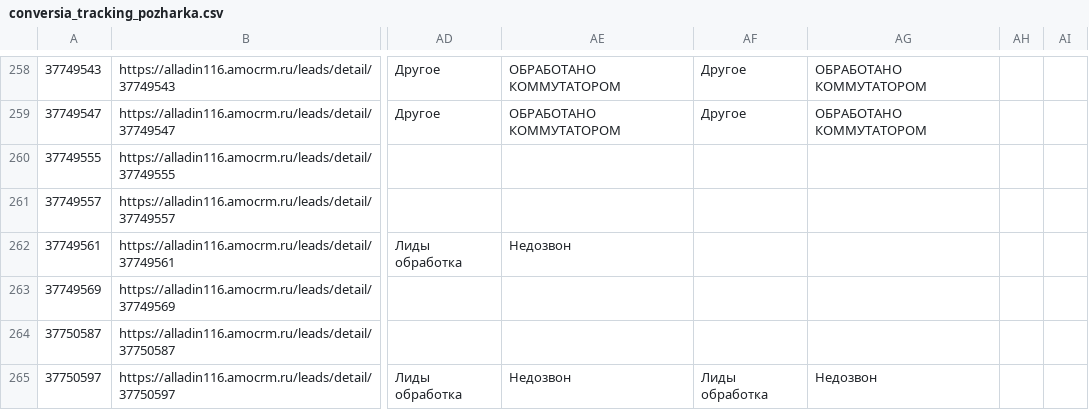
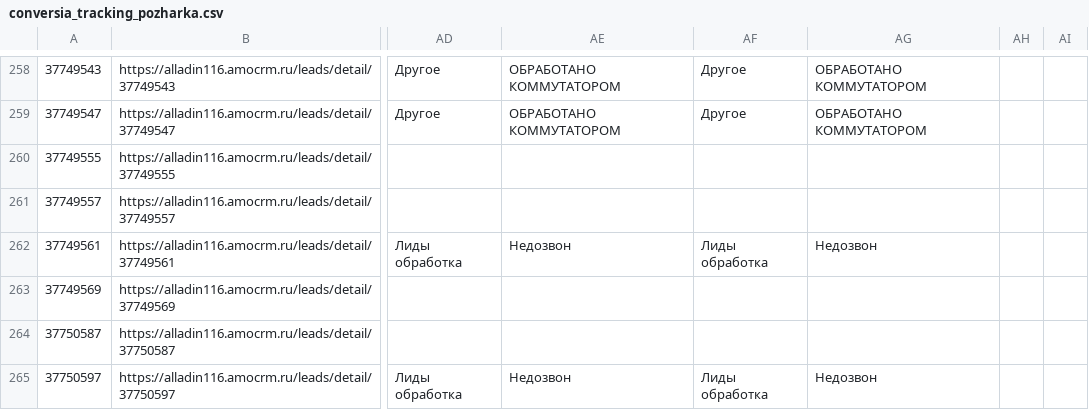
Before and after one commit to sovarovskiy/okk_orientir, a CSV file: conversia_tracking_pozharka.csv, drawn as a sheet; only a part is shown, gaps mark what is left out; the diff names each change by its address in the sheet, - before the commit and + after, or states it on an @@ line.

Commit message:
Update conversia tracking Пожарка: 2026-05-14 23:31:23

```diff
--- a/conversia_tracking_pozharka.csv
+++ b/conversia_tracking_pozharka.csv
-AF262: (empty)
+AF262: Лиды обработка
-AG262: (empty)
+AG262: Недозвон
```
